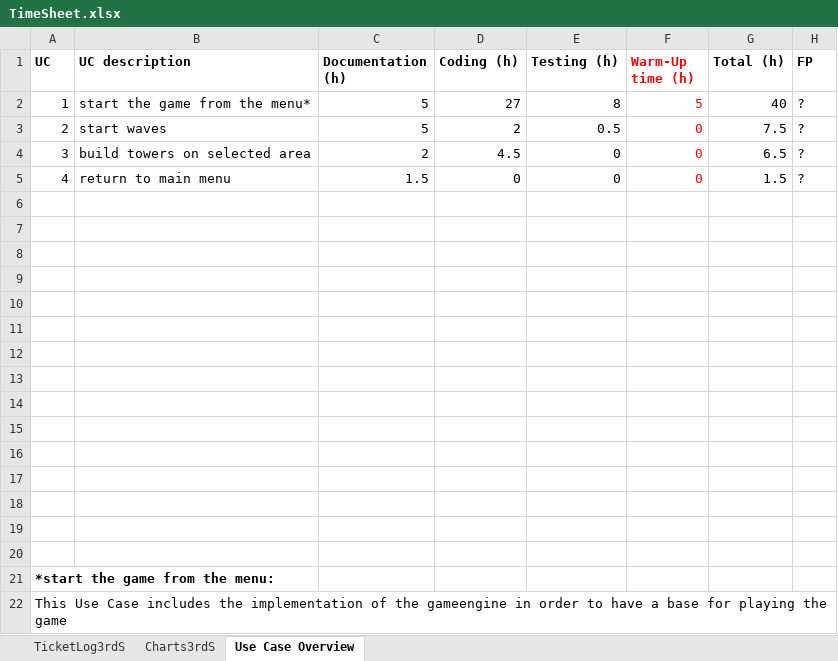
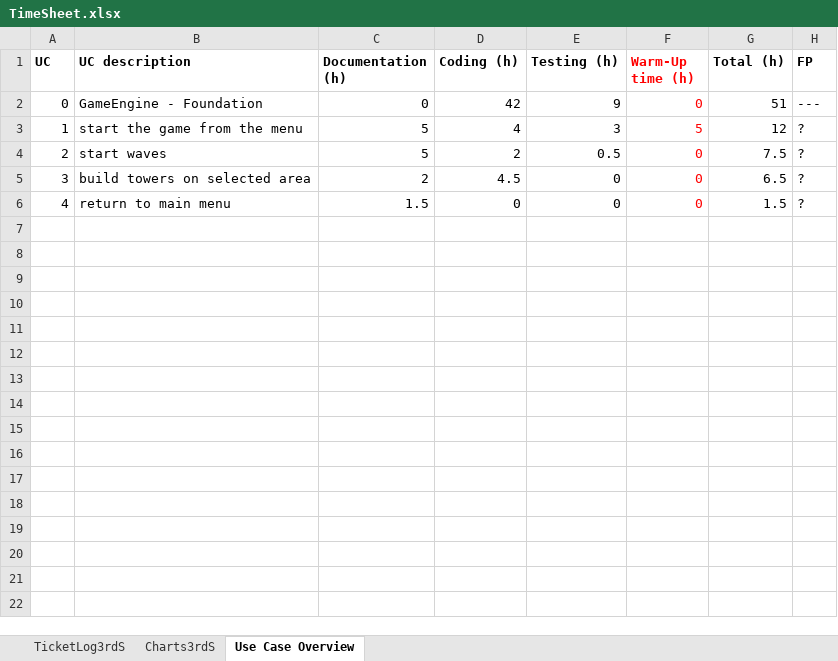
Before and after one commit to niwa99/Tower-Defense, an Excel workbook: midterm-presentation/TimeSheet.xlsx, sheet Use Case Overview, drawn as a sheet; values as stored, in another font and other column widths than the file's, no borders; removed rows and columns are numbered as before the commit, all else as after; the diff names each change by its address in the sheet, - before the commit and + after, or states it on an @@ line.

Commit message:
[DHTD-76] Use Case Overview Table updated

```diff
--- a/midterm-presentation/TimeSheet.xlsx (sheet Use Case Overview)
+++ b/midterm-presentation/TimeSheet.xlsx (sheet Use Case Overview)
+row 2: 0 | GameEngine - Foundation | 0 | 42 | 9 | 0 | 51 | ---
-B3 (UC description): start the game from the menu*
+B3 (UC description): start the game from the menu
-D3 (Coding (h)): 27
+D3 (Coding (h)): 4
-E3 (Testing (h)): 8
+E3 (Testing (h)): 3
-G3 (Total (h)): 40
+G3 (Total (h)): 12
-row 6: (empty)
-row 7: (empty)
-row 8: (empty)
-row 9: (empty)
-row 10: (empty)
-row 11: (empty)
-row 12: (empty)
-row 13: (empty)
-row 14: (empty)
-row 15: (empty)
-row 16: (empty)
-row 17: (empty)
-row 18: (empty)
-row 19: (empty)
-row 20: (empty)
-row 21: *start the game from the menu:
-row 22: This Use Case includes the implementation of the gameengine in order to have a base for playing the game
```
Also changed, not shown: formulas that keep their value.
